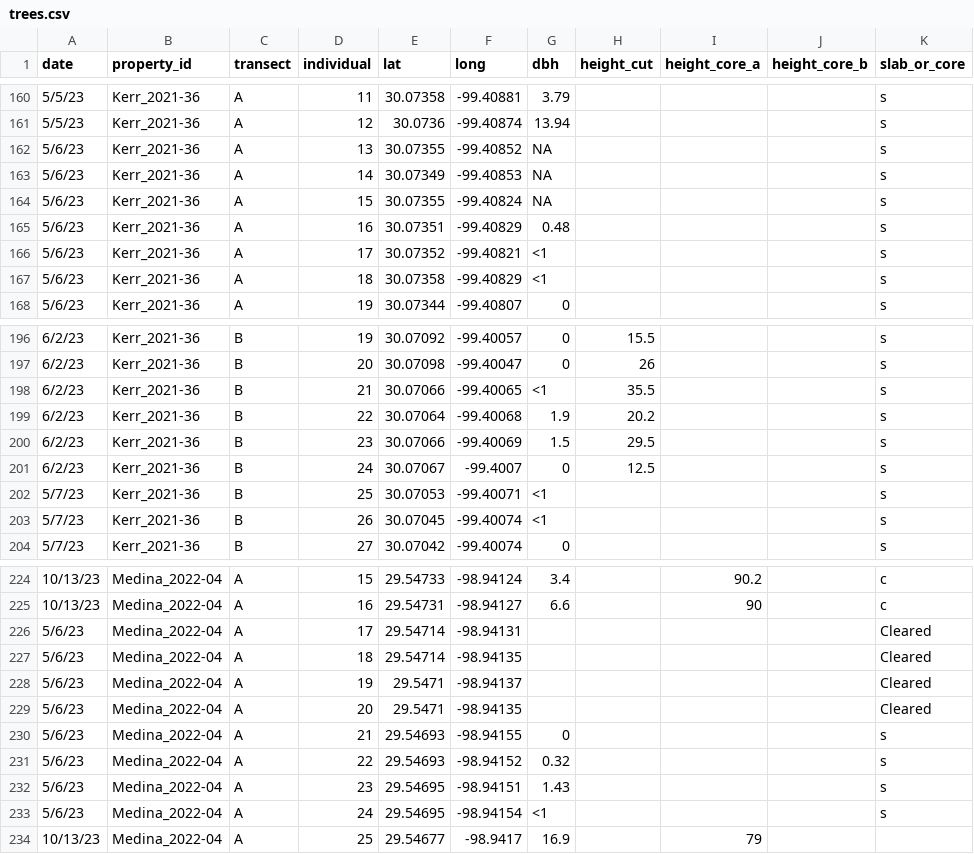
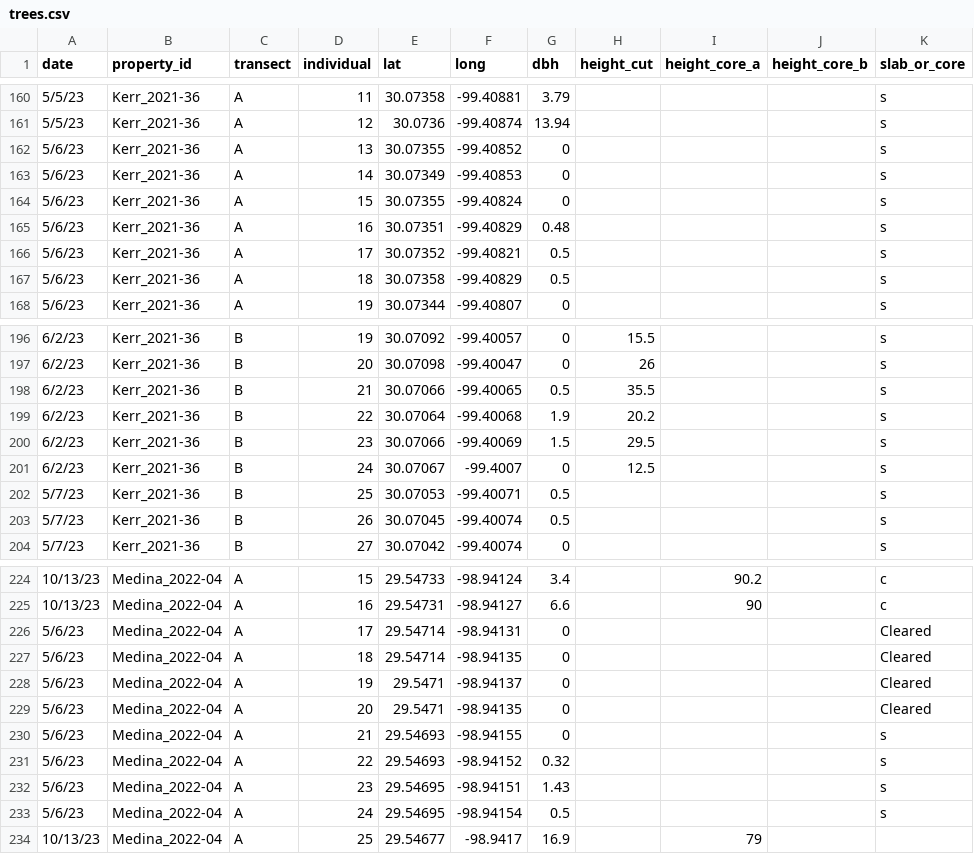
Before and after one commit to schwilklab/juniperus-ashei-age-structure, a CSV file: data/trees.csv, drawn as a sheet; only a part is shown, gaps mark what is left out; the diff covers the shown part only.

```diff
--- a/data/trees.csv
+++ b/data/trees.csv
@@ -161,8 +161,8 @@ date,property_id,transect,individual,lat,long,dbh,height_cut,height_core_a,heigh
 5/5/23,Kerr_2021-36,A,12,30.0736,-99.40874,13.94,,,,s
-5/6/23,Kerr_2021-36,A,13,30.07355,-99.40852,NA,,,,s
-5/6/23,Kerr_2021-36,A,14,30.07349,-99.40853,NA,,,,s
-5/6/23,Kerr_2021-36,A,15,30.07355,-99.40824,NA,,,,s
+5/6/23,Kerr_2021-36,A,13,30.07355,-99.40852,0,,,,s
+5/6/23,Kerr_2021-36,A,14,30.07349,-99.40853,0,,,,s
+5/6/23,Kerr_2021-36,A,15,30.07355,-99.40824,0,,,,s
 5/6/23,Kerr_2021-36,A,16,30.07351,-99.40829,0.48,,,,s
-5/6/23,Kerr_2021-36,A,17,30.07352,-99.40821,<1,,,,s
-5/6/23,Kerr_2021-36,A,18,30.07358,-99.40829,<1,,,,s
+5/6/23,Kerr_2021-36,A,17,30.07352,-99.40821,0.5,,,,s
+5/6/23,Kerr_2021-36,A,18,30.07358,-99.40829,0.5,,,,s
 5/6/23,Kerr_2021-36,A,19,30.07344,-99.40807,0,,,,s
@@ -197,3 +197,3 @@ date,property_id,transect,individual,lat,long,dbh,height_cut,height_core_a,heigh
 6/2/23,Kerr_2021-36,B,20,30.07098,-99.40047,0,26,,,s
-6/2/23,Kerr_2021-36,B,21,30.07066,-99.40065,<1,35.5,,,s
+6/2/23,Kerr_2021-36,B,21,30.07066,-99.40065,0.5,35.5,,,s
 6/2/23,Kerr_2021-36,B,22,30.07064,-99.40068,1.9,20.2,,,s
@@ -201,4 +201,4 @@ date,property_id,transect,individual,lat,long,dbh,height_cut,height_core_a,heigh
 6/2/23,Kerr_2021-36,B,24,30.07067,-99.4007,0,12.5,,,s
-5/7/23,Kerr_2021-36,B,25,30.07053,-99.40071,<1,,,,s
-5/7/23,Kerr_2021-36,B,26,30.07045,-99.40074,<1,,,,s
+5/7/23,Kerr_2021-36,B,25,30.07053,-99.40071,0.5,,,,s
+5/7/23,Kerr_2021-36,B,26,30.07045,-99.40074,0.5,,,,s
 5/7/23,Kerr_2021-36,B,27,30.07042,-99.40074,0,,,,s
@@ -225,6 +225,6 @@ date,property_id,transect,individual,lat,long,dbh,height_cut,height_core_a,heigh
 10/13/23,Medina_2022-04,A,16,29.54731,-98.94127,6.6,,90,,c
-5/6/23,Medina_2022-04,A,17,29.54714,-98.94131,,,,,Cleared
-5/6/23,Medina_2022-04,A,18,29.54714,-98.94135,,,,,Cleared
-5/6/23,Medina_2022-04,A,19,29.5471,-98.94137,,,,,Cleared
-5/6/23,Medina_2022-04,A,20,29.5471,-98.94135,,,,,Cleared
+5/6/23,Medina_2022-04,A,17,29.54714,-98.94131,0,,,,Cleared
+5/6/23,Medina_2022-04,A,18,29.54714,-98.94135,0,,,,Cleared
+5/6/23,Medina_2022-04,A,19,29.5471,-98.94137,0,,,,Cleared
+5/6/23,Medina_2022-04,A,20,29.5471,-98.94135,0,,,,Cleared
 5/6/23,Medina_2022-04,A,21,29.54693,-98.94155,0,,,,s
@@ -232,3 +232,3 @@ date,property_id,transect,individual,lat,long,dbh,height_cut,height_core_a,heigh
 5/6/23,Medina_2022-04,A,23,29.54695,-98.94151,1.43,,,,s
-5/6/23,Medina_2022-04,A,24,29.54695,-98.94154,<1,,,,s
+5/6/23,Medina_2022-04,A,24,29.54695,-98.94154,0.5,,,,s
 10/13/23,Medina_2022-04,A,25,29.54677,-98.9417,16.9,,79,,
```
Also changed, not shown: 24 edited cells elsewhere in this file, 2 other files.
